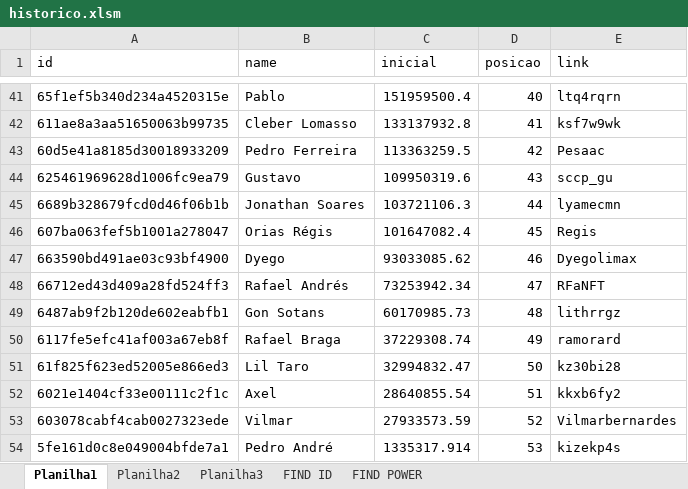
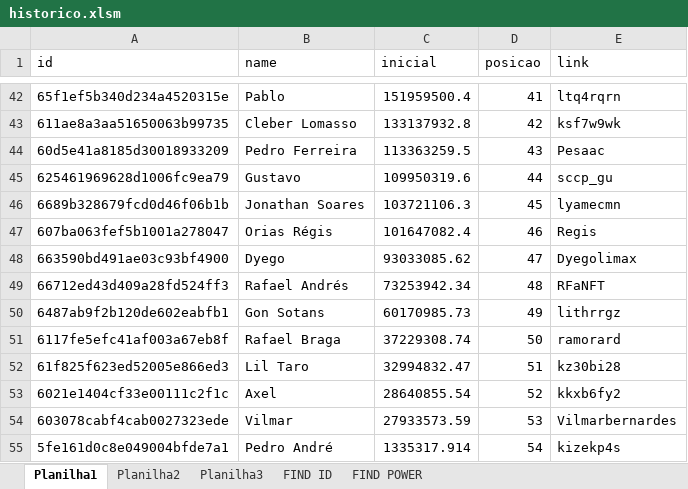
Before and after one commit to rk-fox/rk-fox.github.io, an Excel workbook: ranking/historico.xlsm, sheet Planilha1, drawn as a sheet; only a part is shown, gaps mark what is left out; values as stored, in another font and other column widths than the file's, no borders; addresses are those after the commit; the diff covers the shown part only; the diff names each change by its address in the sheet, - before the commit and + after, or states it on an @@ line.

```diff
--- a/ranking/historico.xlsm (sheet Planilha1)
+++ b/ranking/historico.xlsm (sheet Planilha1)
-D42 (posicao): 40
+D42 (posicao): 41
-D43 (posicao): 41
+D43 (posicao): 42
-D44 (posicao): 42
+D44 (posicao): 43
-D45 (posicao): 43
+D45 (posicao): 44
-D46 (posicao): 44
+D46 (posicao): 45
-D47 (posicao): 45
+D47 (posicao): 46
-D48 (posicao): 46
+D48 (posicao): 47
-D49 (posicao): 47
+D49 (posicao): 48
-D50 (posicao): 48
+D50 (posicao): 49
-D51 (posicao): 49
+D51 (posicao): 50
-D52 (posicao): 50
+D52 (posicao): 51
-D53 (posicao): 51
+D53 (posicao): 52
-D54 (posicao): 52
+D54 (posicao): 53
-D55 (posicao): 53
+D55 (posicao): 54
```
Also changed, not shown: 1 added row and 26 edited cells elsewhere in this sheet, sheet FIND ID, sheet FIND POWER.
